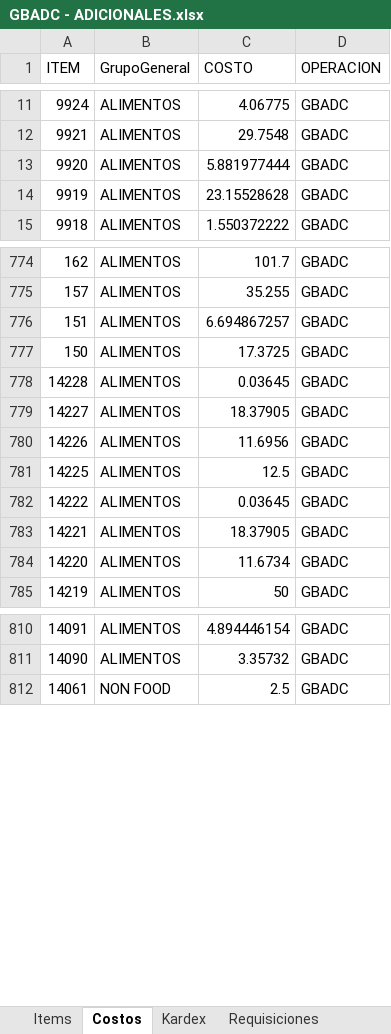
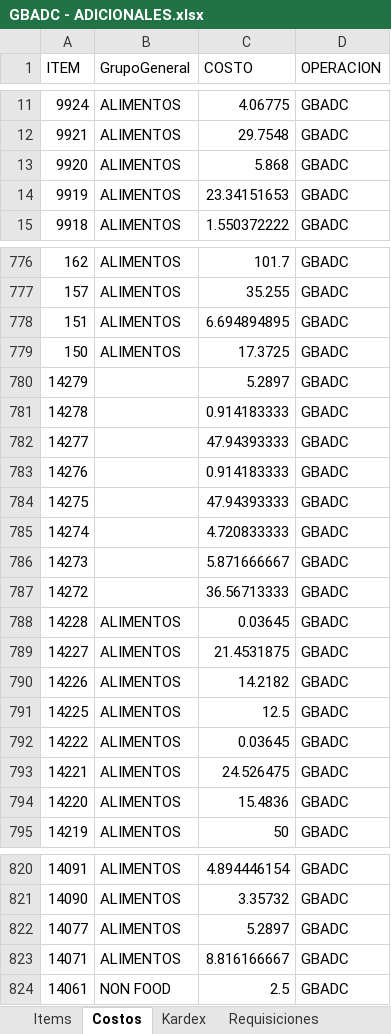
Before and after one commit to AlvaroCornejo/EBC_PEDIDOS_ADICIONALES, an Excel workbook: data/GBADC - ADICIONALES.xlsx, sheet Costos, drawn as a sheet; only a part is shown, gaps mark what is left out; values as stored, in another font and other column widths than the file's, no borders; table styles not drawn; addresses are those after the commit; the diff covers the shown part only; the diff names each change by its address in the sheet, - before the commit and + after, or states it on an @@ line.

```diff
--- a/data/GBADC - ADICIONALES.xlsx (sheet Costos)
+++ b/data/GBADC - ADICIONALES.xlsx (sheet Costos)
-C13 (COSTO): 5.881977444
+C13 (COSTO): 5.868
-C14 (COSTO): 23.15528628
+C14 (COSTO): 23.34151653
-C778 (COSTO): 6.694867257
+C778 (COSTO): 6.694894895
+row 780: 14279 |  | 5.2897 | GBADC
+row 781: 14278 |  | 0.914183333 | GBADC
+row 782: 14277 |  | 47.94393333 | GBADC
+row 783: 14276 |  | 0.914183333 | GBADC
+row 784: 14275 |  | 47.94393333 | GBADC
+row 785: 14274 |  | 4.720833333 | GBADC
+row 786: 14273 |  | 5.871666667 | GBADC
+row 787: 14272 |  | 36.56713333 | GBADC
-C789 (COSTO): 18.37905
+C789 (COSTO): 21.4531875
-C790 (COSTO): 11.6956
+C790 (COSTO): 14.2182
-C793 (COSTO): 18.37905
+C793 (COSTO): 24.526475
-C794 (COSTO): 11.6734
+C794 (COSTO): 15.4836
+row 822: 14077 | ALIMENTOS | 5.2897 | GBADC
+row 823: 14071 | ALIMENTOS | 8.816166667 | GBADC
```
Also changed, not shown: 2 added rows and 241 edited cells elsewhere in this sheet, sheet Kardex, sheet Items, sheet PARAMETROS, data/AASI - ADICIONALES.xlsx, data/CDL28 - ADICIONALES.xlsx, 8 other files.
